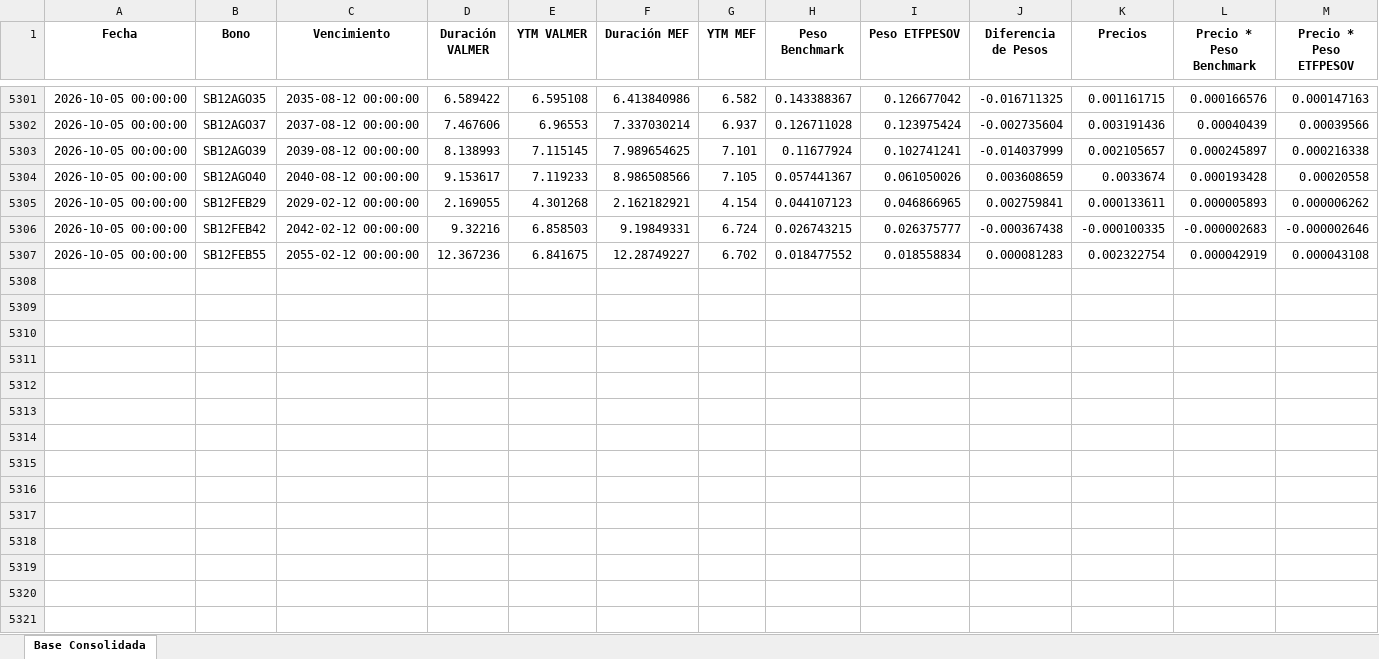
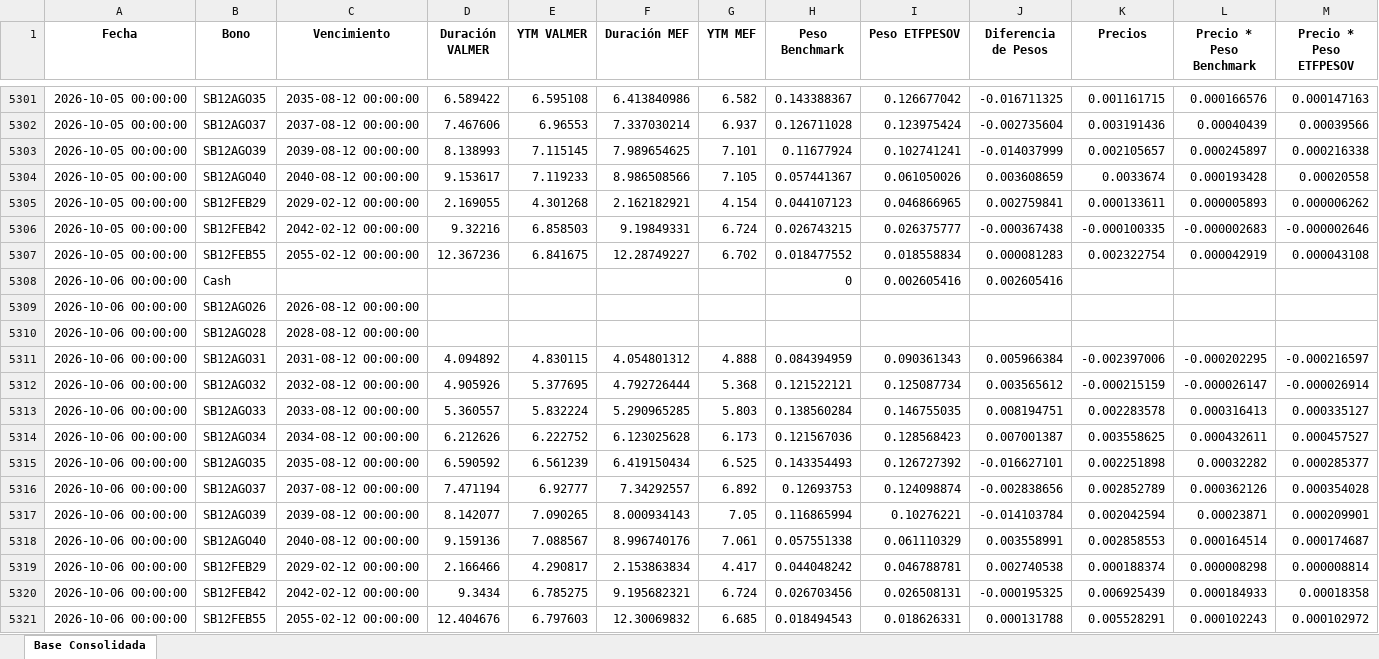
Before and after one commit to JoFRN26/Dashboards_EDAM, an Excel workbook: ETFPESOV/Bonos/Componentes-ETFPESOV.xlsx, sheet Base Consolidada, drawn as a sheet; only a part is shown, gaps mark what is left out; values as stored, in another font and other column widths than the file's, no borders; rows hold the shown columns only; the diff names each change by its address in the sheet, - before the commit and + after, or states it on an @@ line.

Commit message:
Add files via upload

```diff
--- a/ETFPESOV/Bonos/Componentes-ETFPESOV.xlsx (sheet Base Consolidada)
+++ b/ETFPESOV/Bonos/Componentes-ETFPESOV.xlsx (sheet Base Consolidada)
+row 5308: 2026-10-06 00:00:00 | Cash |  |  |  |  |  | 0 | 0.002605416 | 0.002605416
+row 5309: 2026-10-06 00:00:00 | SB12AGO26 | 2026-08-12 00:00:00
+row 5310: 2026-10-06 00:00:00 | SB12AGO28 | 2028-08-12 00:00:00
+row 5311: 2026-10-06 00:00:00 | SB12AGO31 | 2031-08-12 00:00:00 | 4.094892 | 4.830115 | 4.054801312 | 4.888 | 0.084394959 | 0.090361343 | 0.005966384 | -0.002397006 | -0.000202295 | -0.000216597
+row 5312: 2026-10-06 00:00:00 | SB12AGO32 | 2032-08-12 00:00:00 | 4.905926 | 5.377695 | 4.792726444 | 5.368 | 0.121522121 | 0.125087734 | 0.003565612 | -0.000215159 | -0.000026147 | -0.000026914
+row 5313: 2026-10-06 00:00:00 | SB12AGO33 | 2033-08-12 00:00:00 | 5.360557 | 5.832224 | 5.290965285 | 5.803 | 0.138560284 | 0.146755035 | 0.008194751 | 0.002283578 | 0.000316413 | 0.000335127
+row 5314: 2026-10-06 00:00:00 | SB12AGO34 | 2034-08-12 00:00:00 | 6.212626 | 6.222752 | 6.123025628 | 6.173 | 0.121567036 | 0.128568423 | 0.007001387 | 0.003558625 | 0.000432611 | 0.000457527
+row 5315: 2026-10-06 00:00:00 | SB12AGO35 | 2035-08-12 00:00:00 | 6.590592 | 6.561239 | 6.419150434 | 6.525 | 0.143354493 | 0.126727392 | -0.016627101 | 0.002251898 | 0.00032282 | 0.000285377
+row 5316: 2026-10-06 00:00:00 | SB12AGO37 | 2037-08-12 00:00:00 | 7.471194 | 6.92777 | 7.34292557 | 6.892 | 0.12693753 | 0.124098874 | -0.002838656 | 0.002852789 | 0.000362126 | 0.000354028
+row 5317: 2026-10-06 00:00:00 | SB12AGO39 | 2039-08-12 00:00:00 | 8.142077 | 7.090265 | 8.000934143 | 7.05 | 0.116865994 | 0.10276221 | -0.014103784 | 0.002042594 | 0.00023871 | 0.000209901
+row 5318: 2026-10-06 00:00:00 | SB12AGO40 | 2040-08-12 00:00:00 | 9.159136 | 7.088567 | 8.996740176 | 7.061 | 0.057551338 | 0.061110329 | 0.003558991 | 0.002858553 | 0.000164514 | 0.000174687
+row 5319: 2026-10-06 00:00:00 | SB12FEB29 | 2029-02-12 00:00:00 | 2.166466 | 4.290817 | 2.153863834 | 4.417 | 0.044048242 | 0.046788781 | 0.002740538 | 0.000188374 | 0.000008298 | 0.000008814
+row 5320: 2026-10-06 00:00:00 | SB12FEB42 | 2042-02-12 00:00:00 | 9.3434 | 6.785275 | 9.195682321 | 6.724 | 0.026703456 | 0.026508131 | -0.000195325 | 0.006925439 | 0.000184933 | 0.00018358
+row 5321: 2026-10-06 00:00:00 | SB12FEB55 | 2055-02-12 00:00:00 | 12.404676 | 6.797603 | 12.30069832 | 6.685 | 0.018494543 | 0.018626331 | 0.000131788 | 0.005528291 | 0.000102243 | 0.000102972
```
